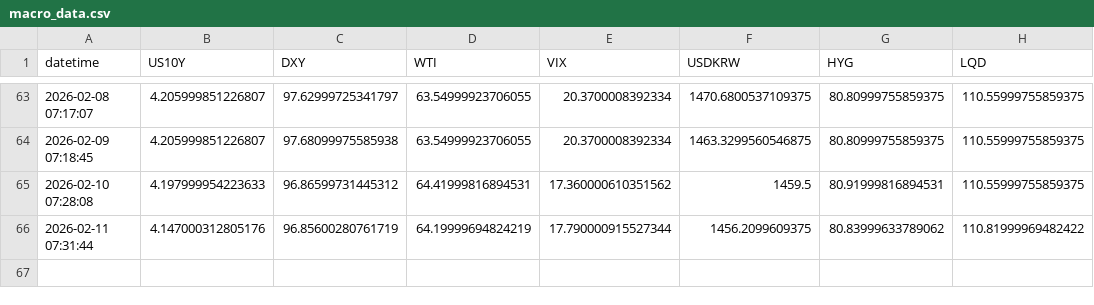
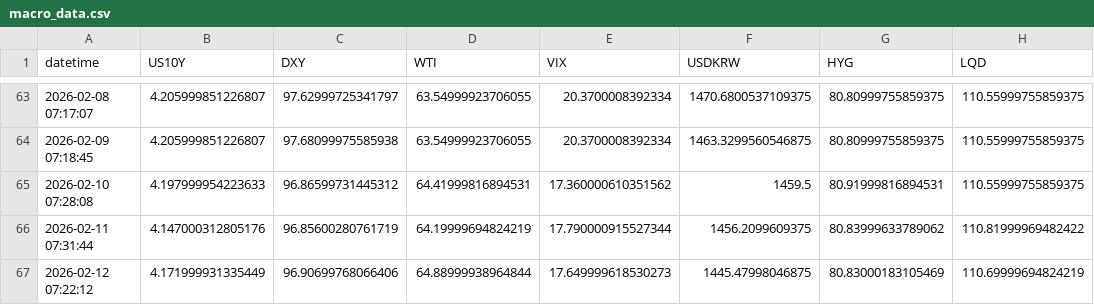
Before and after one commit to Sellina95/Global-Capital-Flow-Monitor, a CSV file: data/macro_data.csv, drawn as a sheet; only a part is shown, gaps mark what is left out; the diff names each change by its address in the sheet, - before the commit and + after, or states it on an @@ line.

```diff
--- a/data/macro_data.csv
+++ b/data/macro_data.csv
+row 67: 2026-02-12 07:22:12 | 4.171999931335449 | 96.90699768066406 | 64.88999938964844 | 17.649999618530273 | 1445.47998046875 | 80.83000183105469 | 110.69999694824219
```
Also changed, not shown: 2 other files.
